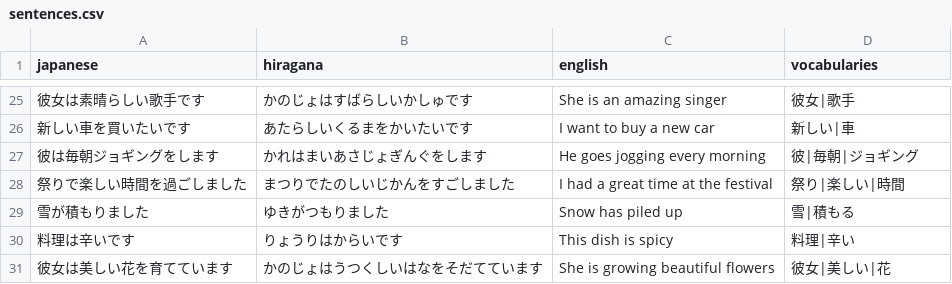
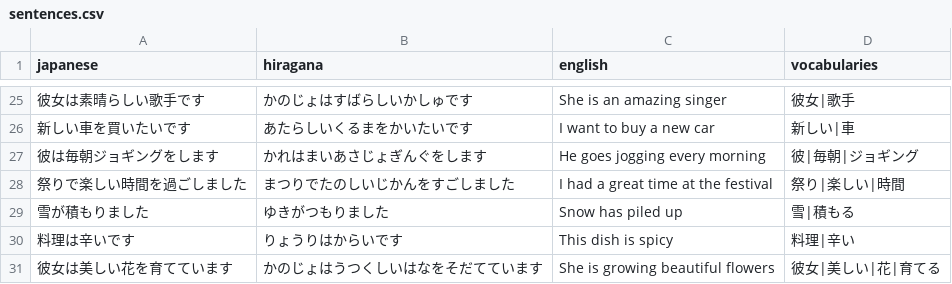
Before and after one commit to DaylonSrinivasan/Japanese, a CSV file: data/sentences.csv, drawn as a sheet; only a part is shown, gaps mark what is left out.

Commit message:
Update sentences.csv

```diff
--- a/data/sentences.csv
+++ b/data/sentences.csv
@@ -30,2 +30,2 @@ japanese,hiragana,english,vocabularies
 料理は辛いです,りょうりはからいです,This dish is spicy,料理|辛い
-彼女は美しい花を育てています,かのじょはうつくしいはなをそだてています,She is growing beautiful flowers,彼女|美しい|花
+彼女は美しい花を育てています,かのじょはうつくしいはなをそだてています,She is growing beautiful flowers,彼女|美しい|花|育てる
```
